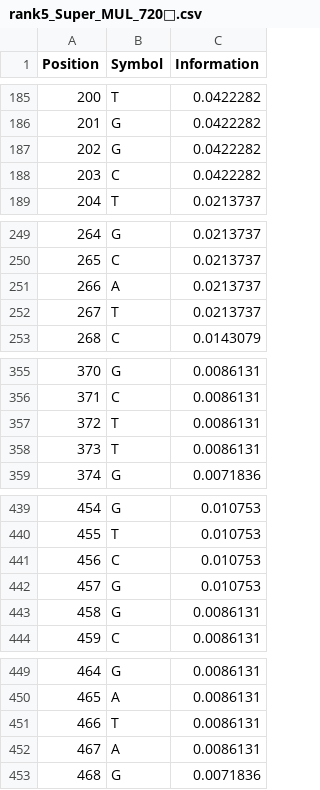
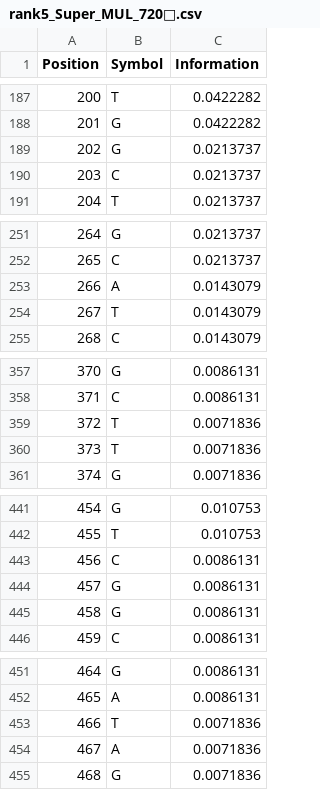
Before and after one commit to Sytuz/TAI_Project3, a CSV file: results/latest/symbol_info/rank5_Super_MUL_720.csv, drawn as a sheet; only a part is shown, gaps mark what is left out; removed rows and columns are numbered as before the commit, all else as after; the diff covers the shown part only; the diff names each change by its address in the sheet, - before the commit and + after, or states it on an @@ line.

```diff
--- a/results/latest/symbol_info/rank5_Super_MUL_720.csv
+++ b/results/latest/symbol_info/rank5_Super_MUL_720.csv
@@ column A (Position) renumbered between rows 2 and 444 @@
@@ row 187 moved to row 19: 32 @@
-row 188: 203 | C | 0.0422282
@@ row 207 moved to row 189: 202 @@
+row 190: 203 | C | 0.0213737
-row 251: 266 | A | 0.0213737
-row 252: 267 | T | 0.0213737
+row 253: 266 | A | 0.0143079
@@ row 45 moved to row 254: 267 @@
@@ row 357 moved to row 270: 283 @@
-row 358: 373 | T | 0.0086131
+row 359: 372 | T | 0.0071836
+row 360: 373 | T | 0.0071836
@@ row 441 moved to row 269: 282 @@
-row 442: 457 | G | 0.010753
+row 443: 456 | C | 0.0086131
+row 445: 458 | G | 0.0086131
-row 451: 466 | T | 0.0086131
-row 452: 467 | A | 0.0086131
+row 453: 466 | T | 0.0071836
+row 454: 467 | A | 0.0071836
```
Also changed, not shown: 13 added rows, 12 removed rows and 24 moved rows elsewhere in this file, results/latest/symbol_info/rank1_OR353425.1_Octopus_vulgaris_mitochondrion,_complete_genome.csv, results/latest/symbol_info/rank3_NC_005831.2_Human_Coronavirus_NL63,_complete_genome.csv, 9 other files.
